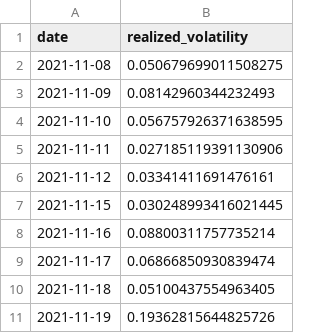
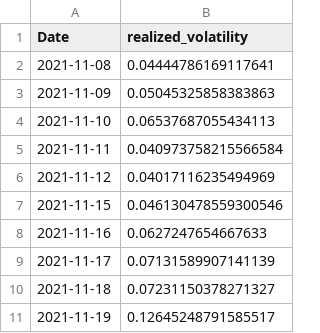
Before and after one commit to VagNikli/Forecasting-Realized-Volatility, a CSV file: bmw_realized_volatility.csv, drawn as a sheet.

```diff
--- a/bmw_realized_volatility.csv
+++ b/bmw_realized_volatility.csv
@@ -1,11 +1,11 @@
-date,realized_volatility
-2021-11-08,0.050679699011508275
-2021-11-09,0.08142960344232493
-2021-11-10,0.056757926371638595
-2021-11-11,0.027185119391130906
-2021-11-12,0.03341411691476161
-2021-11-15,0.030248993416021445
-2021-11-16,0.08800311757735214
-2021-11-17,0.06866850930839474
-2021-11-18,0.05100437554963405
-2021-11-19,0.19362815644825726
+Date,realized_volatility
+2021-11-08,0.04444786169117641
+2021-11-09,0.05045325858383863
+2021-11-10,0.06537687055434113
+2021-11-11,0.040973758215566584
+2021-11-12,0.04017116235494969
+2021-11-15,0.046130478559300546
+2021-11-16,0.0627247654667633
+2021-11-17,0.07131589907141139
+2021-11-18,0.07231150378271327
+2021-11-19,0.12645248791585517
```
Also changed, not shown: asml_realized_volatility.csv.
